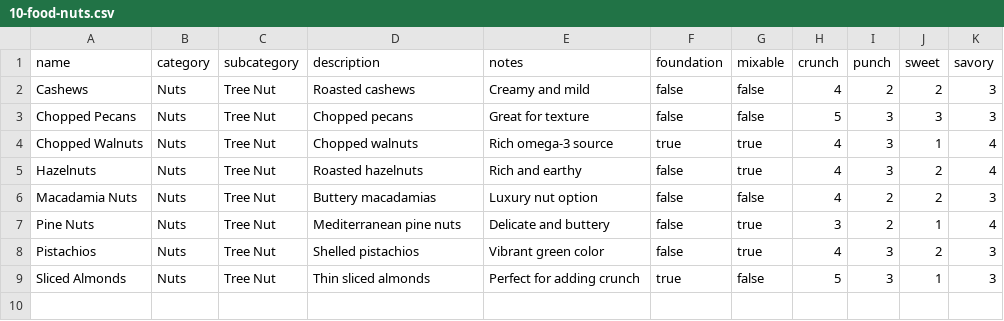
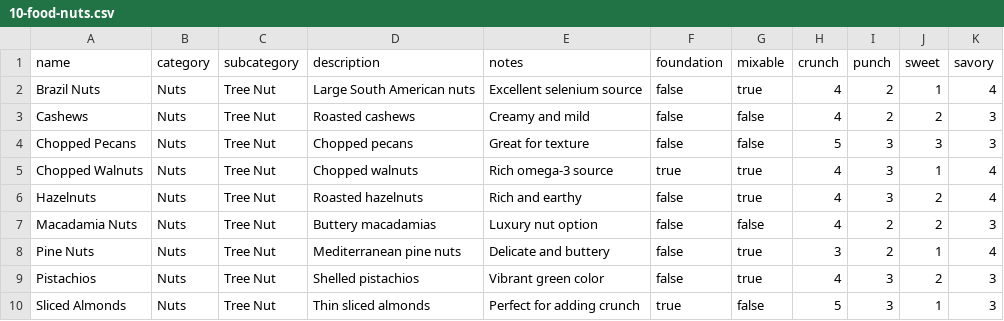
Before and after one commit to jebseibel/cpss, a CSV file: src/main/resources/db/data/10-food-nuts.csv, drawn as a sheet; the diff names each change by its address in the sheet, - before the commit and + after, or states it on an @@ line.

```diff
--- a/src/main/resources/db/data/10-food-nuts.csv
+++ b/src/main/resources/db/data/10-food-nuts.csv
+row 2: Brazil Nuts | Nuts | Tree Nut | Large South American nuts | Excellent selenium source | false | true | 4 | 2 | 1 | 4
```
Also changed, not shown: src/main/resources/db/data/40-nutrition-nuts.csv, 4 other files.
